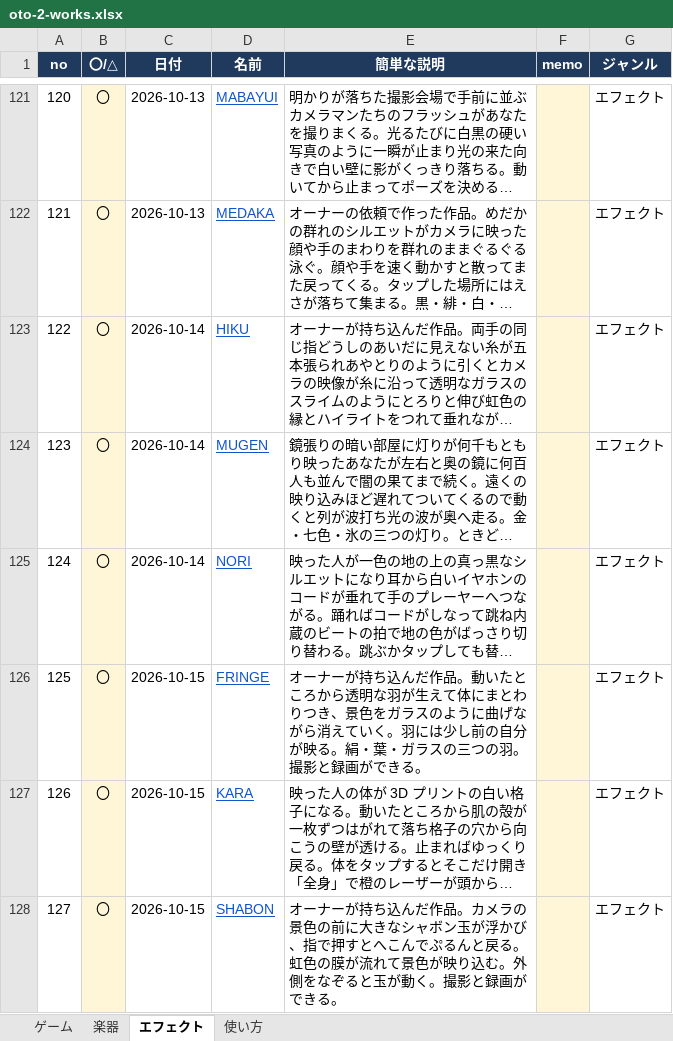
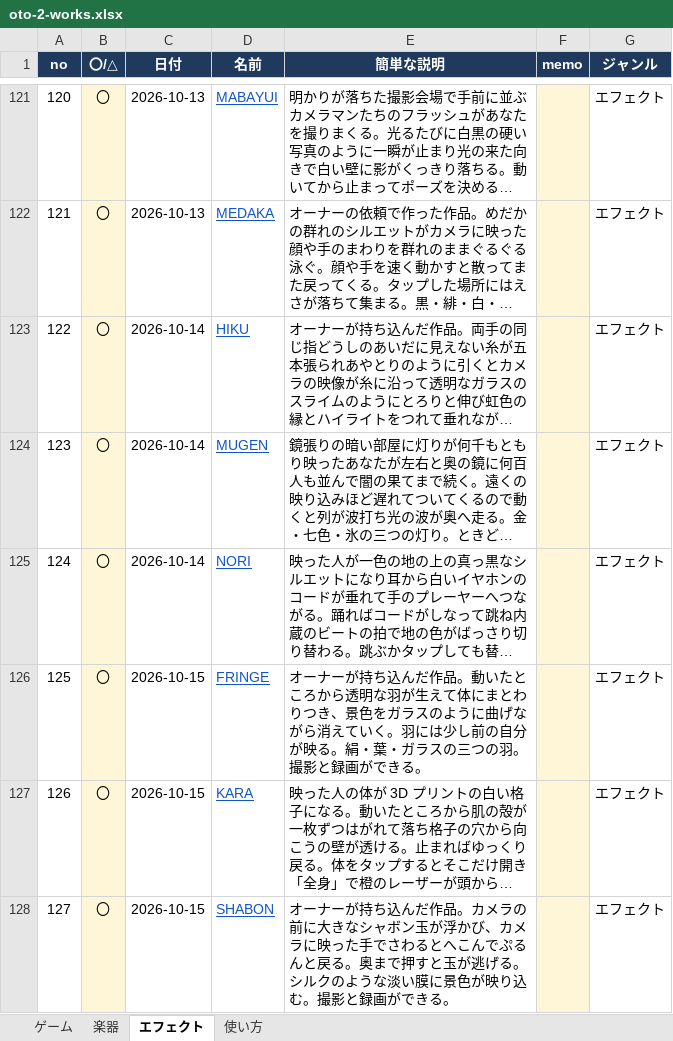
Before and after one commit to apaapaapaapaapa2006-source/oto-2, an Excel workbook: oto-2-works.xlsx, sheet エフェクト, drawn as a sheet; only a part is shown, gaps mark what is left out; long unchanged cells end in …; values as stored, in another font and other column widths than the file's, no borders; the diff names each change by its address in the sheet, - before the commit and + after, or states it on an @@ line.

```diff
--- a/oto-2-works.xlsx (sheet エフェクト)
+++ b/oto-2-works.xlsx (sheet エフェクト)
-E128 (簡単な説明): …カメラの景色の前に大きなシャボン玉が浮かび、指で押すとへこんでぷるんと戻る。虹色の膜が流れて景色が映り込む。外側をなぞると玉が動く。撮影と…
+E128 (簡単な説明): …カメラの前に大きなシャボン玉が浮かび、カメラに映った手でさわるとへこんでぷるんと戻る。奥まで押すと玉が逃げる。シルクのような淡い膜に景色が映り込む。撮影と…
```
Also changed, not shown: 4 other files.
